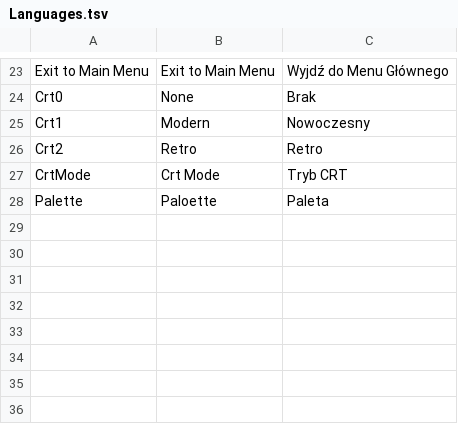
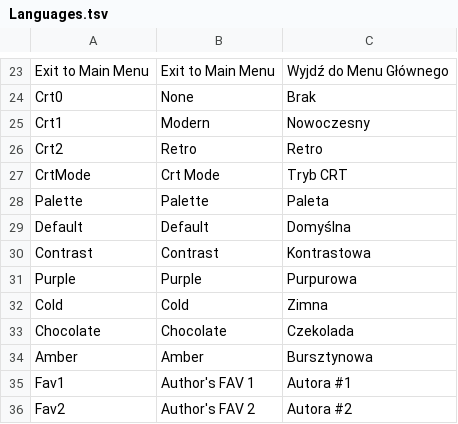
Before and after one commit to ssitSoftware/Ssit.CrossX, a TSV file: RetroGunslinger/RetroGunslinger.Core/Assets/Languages.tsv, drawn as a sheet; only a part is shown, gaps mark what is left out.

```diff
--- a/RetroGunslinger/RetroGunslinger.Core/Assets/Languages.tsv
+++ b/RetroGunslinger/RetroGunslinger.Core/Assets/Languages.tsv
@@ -27,2 +27,10 @@ Crt2	Retro	Retro
 CrtMode	Crt Mode	Tryb CRT
-Palette	Paloette	Paleta
+Palette	Palette	Paleta
+Default	Default	Domyślna
+Contrast	Contrast	Kontrastowa
+Purple	Purple	Purpurowa
+Cold	Cold	Zimna
+Chocolate	Chocolate	Czekolada
+Amber	Amber	Bursztynowa
+Fav1	Author's FAV 1	Autora #1
+Fav2	Author's FAV 2	Autora #2
```
Also changed, not shown: 16 other files.
